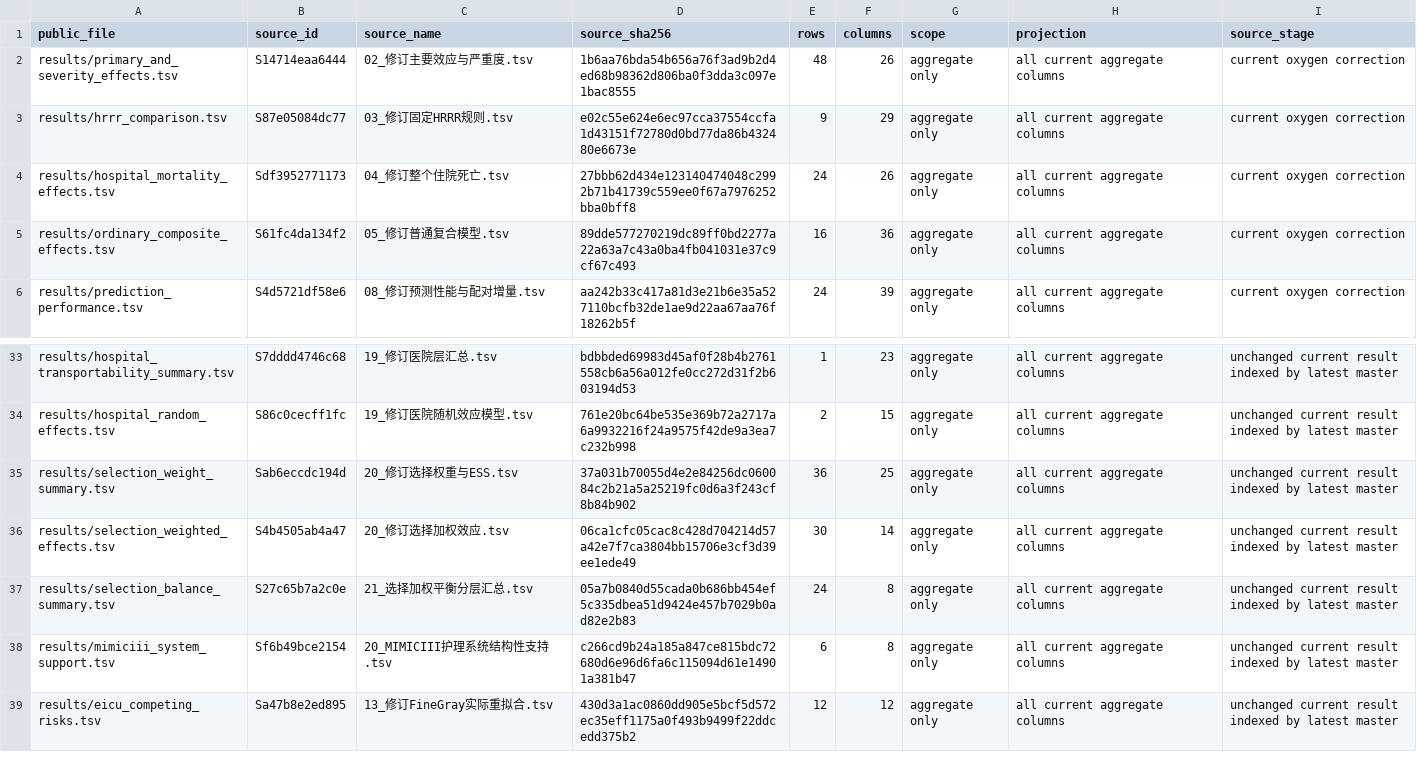
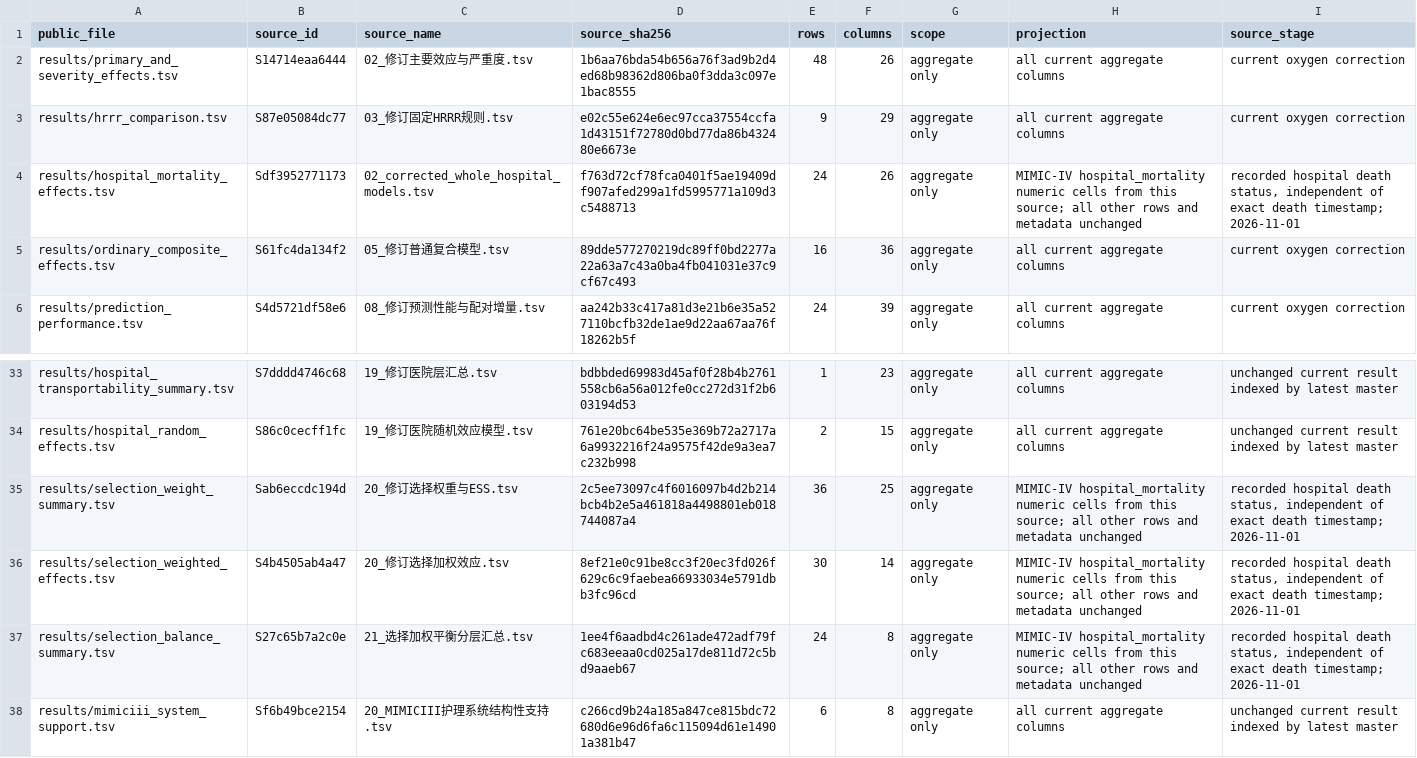
Before and after one commit to dlm12138/pneumonia-k4-bmc-r2-reproducibility, a TSV file: docs/results_provenance.tsv, drawn as a sheet; only a part is shown, gaps mark what is left out; the shorter side is filled out with more unchanged rows.

Commit message:
Correct MIMIC-IV whole-hospital mortality aggregate results
Include three recorded hospital deaths without exact death timestamps.
Synchronize the two hospital-mortality specifications, existing selection-weighting summaries, and result provenance with Tables 2 and S15.
Keep primary outcomes, other databases, analysis code and model assets unchanged.

```diff
--- a/docs/results_provenance.tsv
+++ b/docs/results_provenance.tsv
@@ -3,3 +3,3 @@ results/primary_and_severity_effects.tsv	S14714eaa6444	02_修订主要效应与
 results/hrrr_comparison.tsv	S87e05084dc77	03_修订固定HRRR规则.tsv	e02c55e624e6ec97cca37554ccfa1d43151f72780d0bd77da86b432480e6673e	9	29	aggregate only	all current aggregate columns	current oxygen correction
-results/hospital_mortality_effects.tsv	Sdf3952771173	04_修订整个住院死亡.tsv	27bbb62d434e123140474048c2992b71b41739c559ee0f67a7976252bba0bff8	24	26	aggregate only	all current aggregate columns	current oxygen correction
+results/hospital_mortality_effects.tsv	Sdf3952771173	02_corrected_whole_hospital_models.tsv	f763d72cf78fca0401f5ae19409df907afed299a1fd5995771a109d3c5488713	24	26	aggregate only	MIMIC-IV hospital_mortality numeric cells from this source; all other rows and metadata unchanged	recorded hospital death status, independent of exact death timestamp; 2026-11-01
 results/ordinary_composite_effects.tsv	S61fc4da134f2	05_修订普通复合模型.tsv	89dde577270219dc89ff0bd2277a22a63a7c43a0ba4fb041031e37c9cf67c493	16	36	aggregate only	all current aggregate columns	current oxygen correction
@@ -34,5 +34,5 @@ results/hospital_transportability_summary.tsv	S7dddd4746c68	19_修订医院层
 results/hospital_random_effects.tsv	S86c0cecff1fc	19_修订医院随机效应模型.tsv	761e20bc64be535e369b72a2717a6a9932216f24a9575f42de9a3ea7c232b998	2	15	aggregate only	all current aggregate columns	unchanged current result indexed by latest master
-results/selection_weight_summary.tsv	Sab6eccdc194d	20_修订选择权重与ESS.tsv	37a031b70055d4e2e84256dc060084c2b21a5a25219fc0d6a3f243cf8b84b902	36	25	aggregate only	all current aggregate columns	unchanged current result indexed by latest master
-results/selection_weighted_effects.tsv	S4b4505ab4a47	20_修订选择加权效应.tsv	06ca1cfc05cac8c428d704214d57a42e7f7ca3804bb15706e3cf3d39ee1ede49	30	14	aggregate only	all current aggregate columns	unchanged current result indexed by latest master
-results/selection_balance_summary.tsv	S27c65b7a2c0e	21_选择加权平衡分层汇总.tsv	05a7b0840d55cada0b686bb454ef5c335dbea51d9424e457b7029b0ad82e2b83	24	8	aggregate only	all current aggregate columns	unchanged current result indexed by latest master
+results/selection_weight_summary.tsv	Sab6eccdc194d	20_修订选择权重与ESS.tsv	2c5ee73097c4f6016097b4d2b214bcb4b2e5a461818a4498801eb018744087a4	36	25	aggregate only	MIMIC-IV hospital_mortality numeric cells from this source; all other rows and metadata unchanged	recorded hospital death status, independent of exact death timestamp; 2026-11-01
+results/selection_weighted_effects.tsv	S4b4505ab4a47	20_修订选择加权效应.tsv	8ef21e0c91be8cc3f20ec3fd026f629c6c9faebea66933034e5791dbb3fc96cd	30	14	aggregate only	MIMIC-IV hospital_mortality numeric cells from this source; all other rows and metadata unchanged	recorded hospital death status, independent of exact death timestamp; 2026-11-01
+results/selection_balance_summary.tsv	S27c65b7a2c0e	21_选择加权平衡分层汇总.tsv	1ee4f6aadbd4c261ade472adf79fc683eeaa0cd025a17de811d72c5bd9aaeb67	24	8	aggregate only	MIMIC-IV hospital_mortality numeric cells from this source; all other rows and metadata unchanged	recorded hospital death status, independent of exact death timestamp; 2026-11-01
 results/mimiciii_system_support.tsv	Sf6b49bce2154	20_MIMICIII护理系统结构性支持.tsv	c266cd9b24a185a847ce815bdc72680d6e96d6fa6c115094d61e14901a381b47	6	8	aggregate only	all current aggregate columns	unchanged current result indexed by latest master
```
Also changed, not shown: results/hospital_mortality_effects.tsv, results/selection_balance_summary.tsv, 4 other files.
